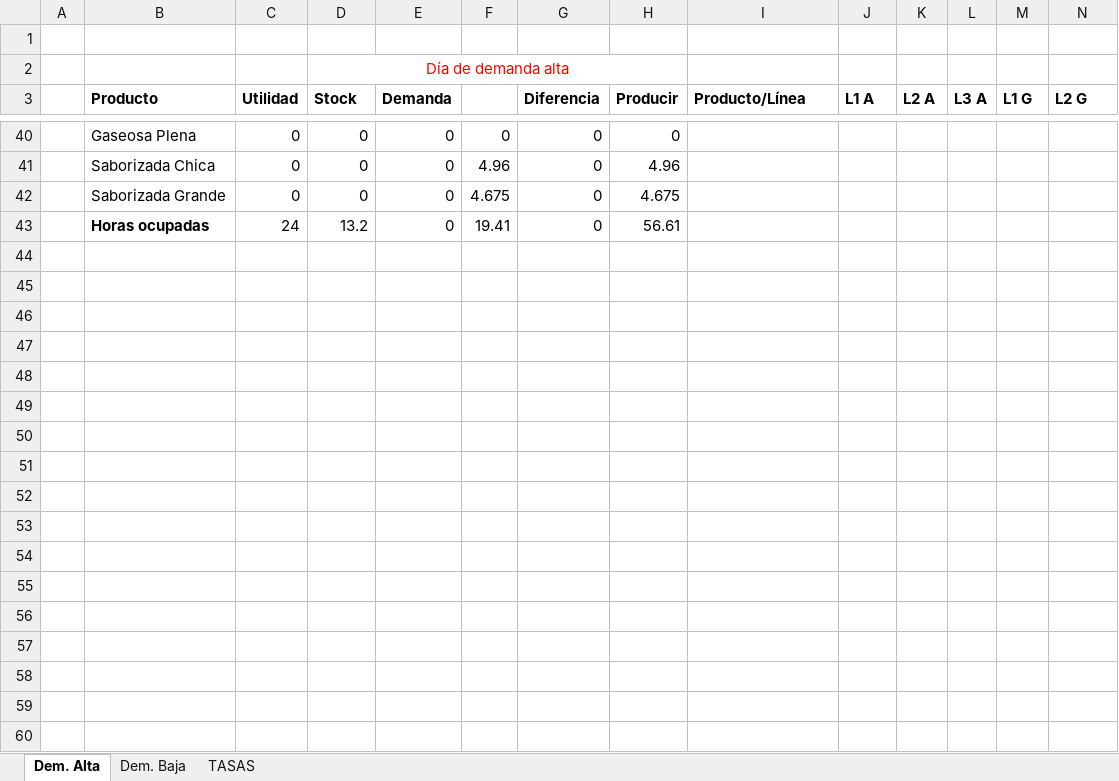
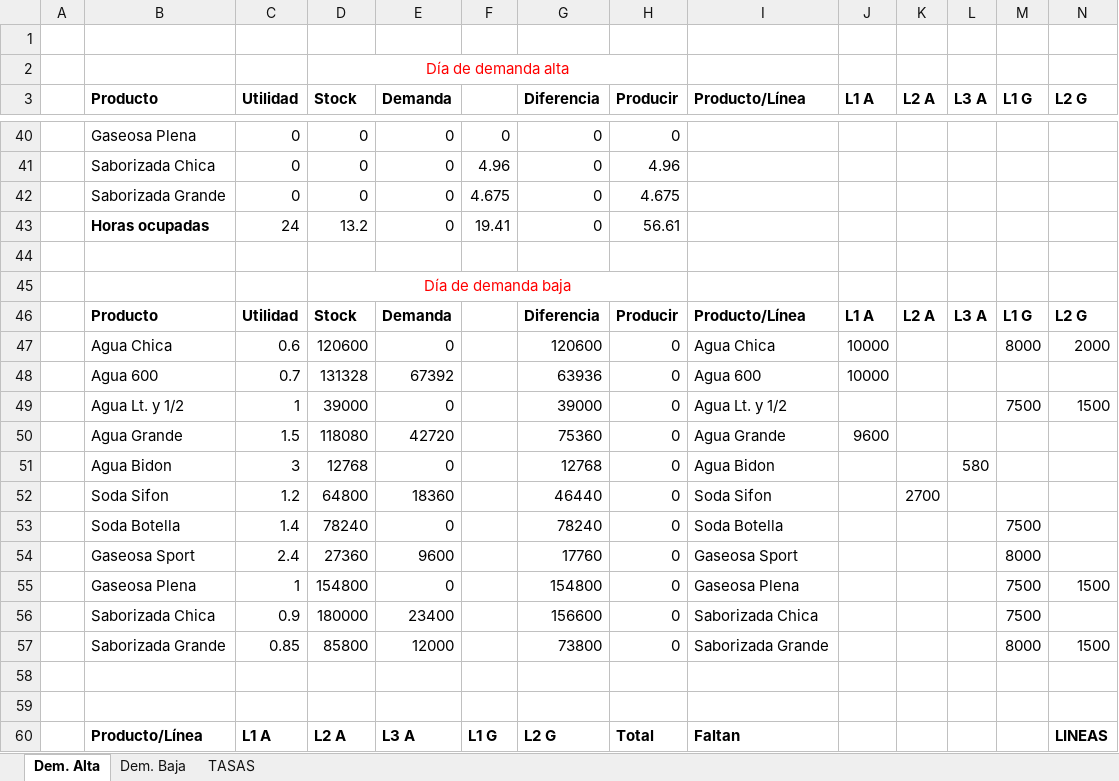
Before and after one commit to soledaddiez/invop2009, an Excel workbook: Demandas_y_Asignacion.xlsx, sheet Dem. Alta, drawn as a sheet; only a part is shown, gaps mark what is left out; values as stored, in another font and other column widths than the file's, no borders; conditional formats not drawn; rows hold the shown columns only; the diff covers the shown part only; the diff names each change by its address in the sheet, - before the commit and + after, or states it on an @@ line.

```diff
--- a/Demandas_y_Asignacion.xlsx (sheet Dem. Alta)
+++ b/Demandas_y_Asignacion.xlsx (sheet Dem. Alta)
+row 44: (empty)
+row 45:  |  |  | Día de demanda baja
+row 46:  | Producto | Utilidad | Stock | Demanda |  | Diferencia | Producir | Producto/Línea | L1 A | L2 A | L3 A | L1 G | L2 G
+row 47:  | Agua Chica | 0.6 | 120600 | 0 |  | 120600 | 0 | Agua Chica | 10000 |  |  | 8000 | 2000
+row 48:  | Agua 600 | 0.7 | 131328 | 67392 |  | 63936 | 0 | Agua 600 | 10000
+row 49:  | Agua Lt. y 1/2 | 1 | 39000 | 0 |  | 39000 | 0 | Agua Lt. y 1/2 |  |  |  | 7500 | 1500
+row 50:  | Agua Grande | 1.5 | 118080 | 42720 |  | 75360 | 0 | Agua Grande | 9600
+row 51:  | Agua Bidon | 3 | 12768 | 0 |  | 12768 | 0 | Agua Bidon |  |  | 580
+row 52:  | Soda Sifon | 1.2 | 64800 | 18360 |  | 46440 | 0 | Soda Sifon |  | 2700
+row 53:  | Soda Botella | 1.4 | 78240 | 0 |  | 78240 | 0 | Soda Botella |  |  |  | 7500
+row 54:  | Gaseosa Sport | 2.4 | 27360 | 9600 |  | 17760 | 0 | Gaseosa Sport |  |  |  | 8000
+row 55:  | Gaseosa Plena | 1 | 154800 | 0 |  | 154800 | 0 | Gaseosa Plena |  |  |  | 7500 | 1500
+row 56:  | Saborizada Chica | 0.9 | 180000 | 23400 |  | 156600 | 0 | Saborizada Chica |  |  |  | 7500
+row 57:  | Saborizada Grande | 0.85 | 85800 | 12000 |  | 73800 | 0 | Saborizada Grande |  |  |  | 8000 | 1500
+row 58: (empty)
+row 59: (empty)
+row 60:  | Producto/Línea | L1 A | L2 A | L3 A | L1 G | L2 G | Total | Faltan |  |  |  |  | LINEAS
```
Also changed, not shown: 26 added rows elsewhere in this sheet.
